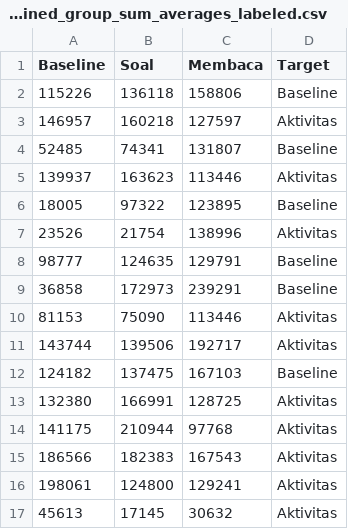
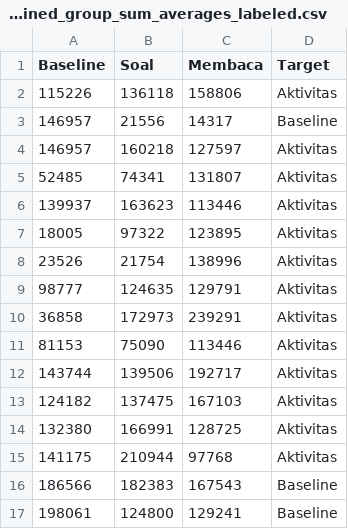
Before and after one commit to goorandil/python-project, a CSV file: dataset/combined_group_sum_averages_labeled.csv, drawn as a sheet.

```diff
--- a/dataset/combined_group_sum_averages_labeled.csv
+++ b/dataset/combined_group_sum_averages_labeled.csv
@@ -1,17 +1,17 @@
 Baseline,Soal,Membaca,Target
-115226,136118,158806,Baseline
+115226,136118,158806,Aktivitas
+146957,21556,14317,Baseline
 146957,160218,127597,Aktivitas
-52485,74341,131807,Baseline
+52485,74341,131807,Aktivitas
 139937,163623,113446,Aktivitas
-18005,97322,123895,Baseline
+18005,97322,123895,Aktivitas
 23526,21754,138996,Aktivitas
-98777,124635,129791,Baseline
-36858,172973,239291,Baseline
+98777,124635,129791,Aktivitas
+36858,172973,239291,Aktivitas
 81153,75090,113446,Aktivitas
 143744,139506,192717,Aktivitas
-124182,137475,167103,Baseline
+124182,137475,167103,Aktivitas
 132380,166991,128725,Aktivitas
 141175,210944,97768,Aktivitas
-186566,182383,167543,Aktivitas
-198061,124800,129241,Aktivitas
-45613,17145,30632,Aktivitas
+186566,182383,167543,Baseline
+198061,124800,129241,Baseline
```
Also changed, not shown: dataset/combined_group_sum_averages.csv, 9 other files.
